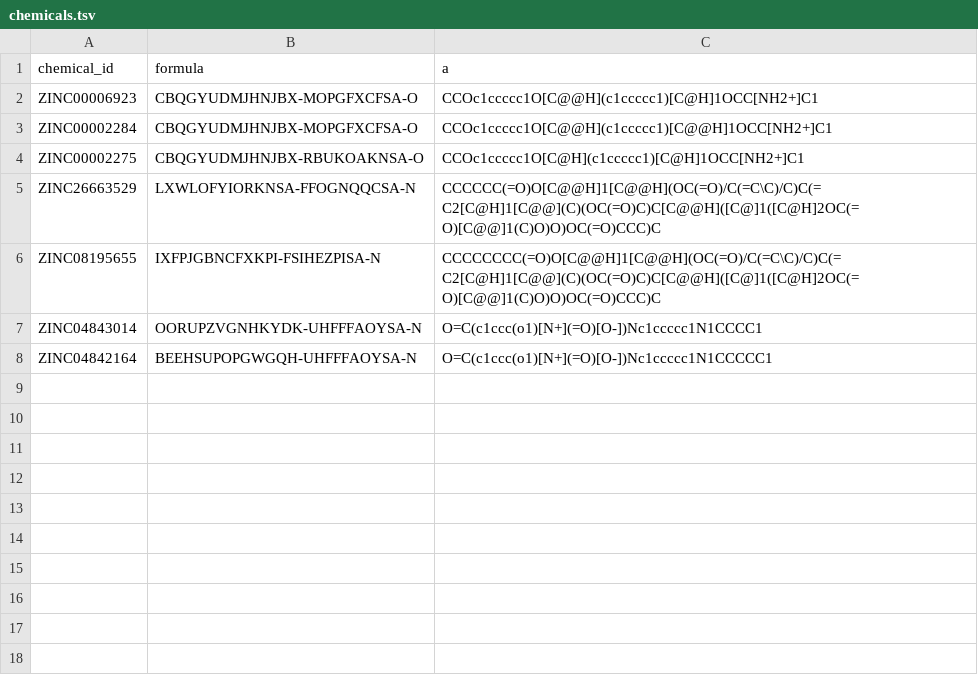
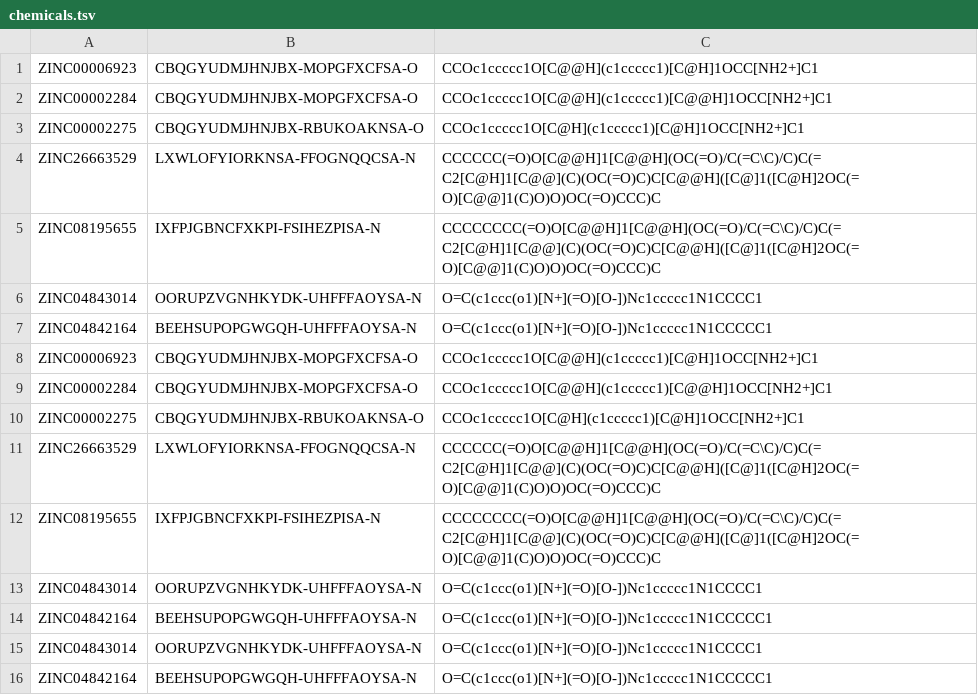
Before and after one commit to franizus/Proyecto1DistCom, a TSV file: chemicals.tsv, drawn as a sheet.

```diff
--- a/chemicals.tsv
+++ b/chemicals.tsv
@@ -1,2 +1 @@
-chemical_id	formula	a
 ZINC00006923	CBQGYUDMJHNJBX-MOPGFXCFSA-O	CCOc1ccccc1O[C@@H](c1ccccc1)[C@H]1OCC[NH2+]C1
@@ -6,2 +5,11 @@ ZINC26663529	LXWLOFYIORKNSA-FFOGNQQCSA-N	CCCCCC(=O)O[C@@H]1[C@@H](OC(=O)/C(=C\C)
 ZINC08195655	IXFPJGBNCFXKPI-FSIHEZPISA-N	CCCCCCCC(=O)O[C@@H]1[C@@H](OC(=O)/C(=C\C)/C)C(=C2[C@H]1[C@@](C)(OC(=O)C)C[C@@H]([C@]1([C@H]2OC(=O)[C@@]1(C)O)O)OC(=O)CCC)C
+ZINC04843014	OORUPZVGNHKYDK-UHFFFAOYSA-N	O=C(c1ccc(o1)[N+](=O)[O-])Nc1ccccc1N1CCCC1
+ZINC04842164	BEEHSUPOPGWGQH-UHFFFAOYSA-N	O=C(c1ccc(o1)[N+](=O)[O-])Nc1ccccc1N1CCCCC1
+ZINC00006923	CBQGYUDMJHNJBX-MOPGFXCFSA-O	CCOc1ccccc1O[C@@H](c1ccccc1)[C@H]1OCC[NH2+]C1
+ZINC00002284	CBQGYUDMJHNJBX-MOPGFXCFSA-O	CCOc1ccccc1O[C@@H](c1ccccc1)[C@@H]1OCC[NH2+]C1
+ZINC00002275	CBQGYUDMJHNJBX-RBUKOAKNSA-O	CCOc1ccccc1O[C@H](c1ccccc1)[C@H]1OCC[NH2+]C1
+ZINC26663529	LXWLOFYIORKNSA-FFOGNQQCSA-N	CCCCCC(=O)O[C@@H]1[C@@H](OC(=O)/C(=C\C)/C)C(=C2[C@H]1[C@@](C)(OC(=O)C)C[C@@H]([C@]1([C@H]2OC(=O)[C@@]1(C)O)O)OC(=O)CCC)C
+ZINC08195655	IXFPJGBNCFXKPI-FSIHEZPISA-N	CCCCCCCC(=O)O[C@@H]1[C@@H](OC(=O)/C(=C\C)/C)C(=C2[C@H]1[C@@](C)(OC(=O)C)C[C@@H]([C@]1([C@H]2OC(=O)[C@@]1(C)O)O)OC(=O)CCC)C
+ZINC04843014	OORUPZVGNHKYDK-UHFFFAOYSA-N	O=C(c1ccc(o1)[N+](=O)[O-])Nc1ccccc1N1CCCC1
+ZINC04842164	BEEHSUPOPGWGQH-UHFFFAOYSA-N	O=C(c1ccc(o1)[N+](=O)[O-])Nc1ccccc1N1CCCCC1
 ZINC04843014	OORUPZVGNHKYDK-UHFFFAOYSA-N	O=C(c1ccc(o1)[N+](=O)[O-])Nc1ccccc1N1CCCC1
```
Also changed, not shown: 1 other file.
